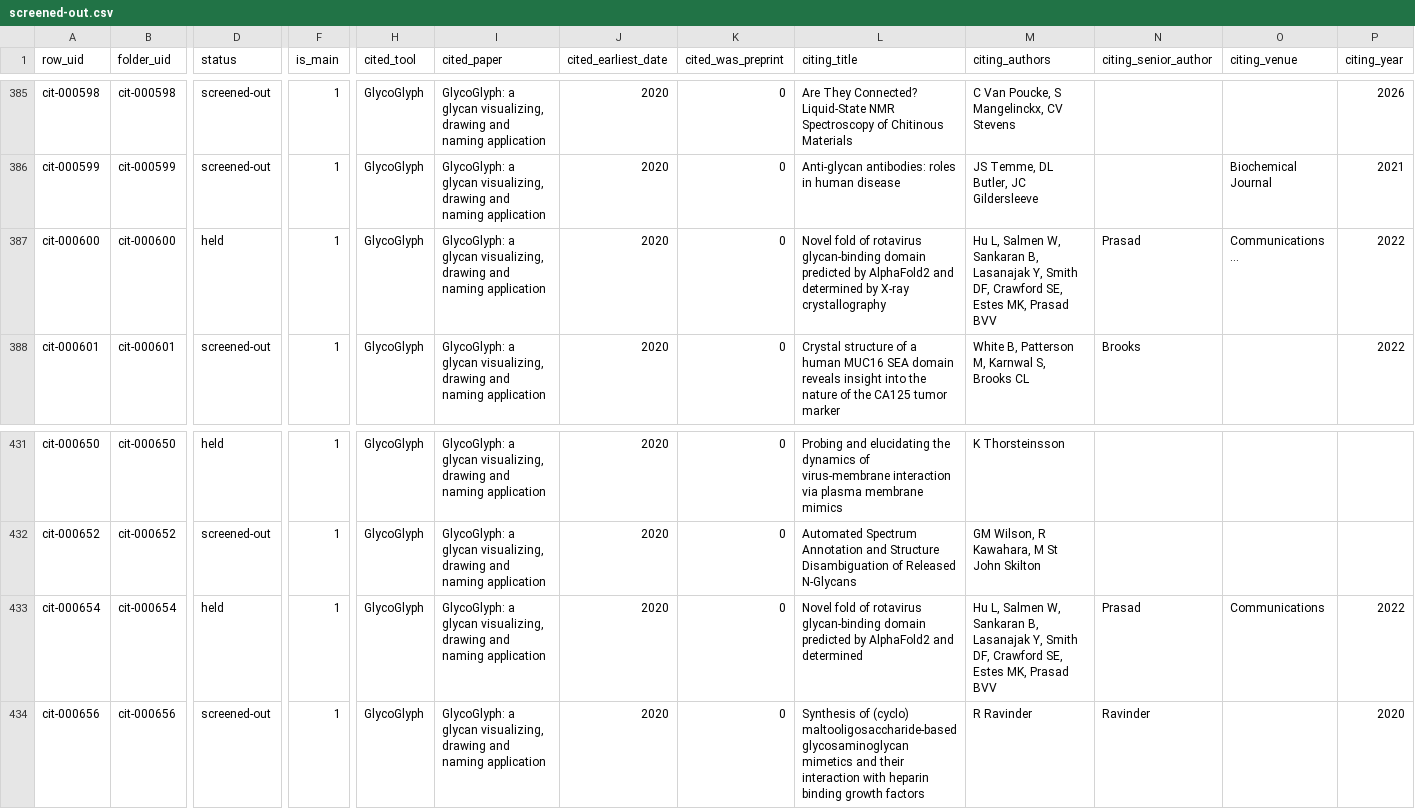
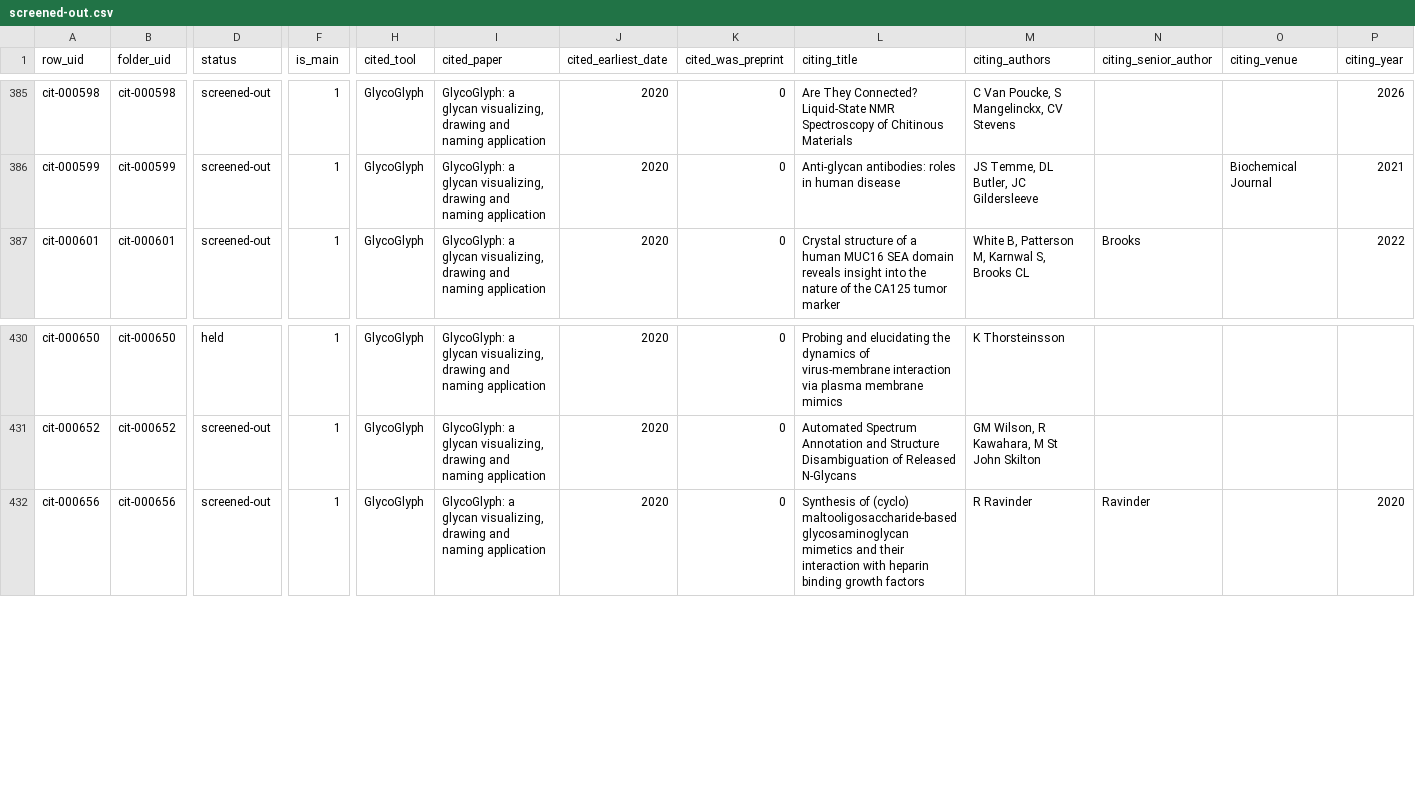
Before and after one commit to akulmehta/academic-citation-tracker, a CSV file: Citations/Notable Citations Packet/screened-out.csv, drawn as a sheet; only a part is shown, gaps mark what is left out; rows hold the shown columns only; the diff names each change by its address in the sheet, - before the commit and + after, or states it on an @@ line.

Commit message:
wip Finalizing Notable Citations - 6

```diff
--- a/Citations/Notable Citations Packet/screened-out.csv
+++ b/Citations/Notable Citations Packet/screened-out.csv
-row 387: cit-000600 | cit-000600 | held | 1 | GlycoGlyph | GlycoGlyph: a glycan visualizing, drawing and naming application | 2020 | 0 | Novel fold of rotavirus glycan-binding domain predicted by AlphaFold2 and determined by X-ray crystallography | Hu L, Salmen W, Sankaran B, Lasanajak Y, Smith DF, Crawford SE, Estes MK, Prasad BVV | Prasad | Communications … | 2022
-row 433: cit-000654 | cit-000654 | held | 1 | GlycoGlyph | GlycoGlyph: a glycan visualizing, drawing and naming application | 2020 | 0 | Novel fold of rotavirus glycan-binding domain predicted by AlphaFold2 and determined | Hu L, Salmen W, Sankaran B, Lasanajak Y, Smith DF, Crawford SE, Estes MK, Prasad BVV | Prasad | Communications | 2022
```
Also changed, not shown: Citations/Notable Citations Packet/download-queue.csv, Citations/Notable Citations Packet/packet-files.csv, 55 other files.
